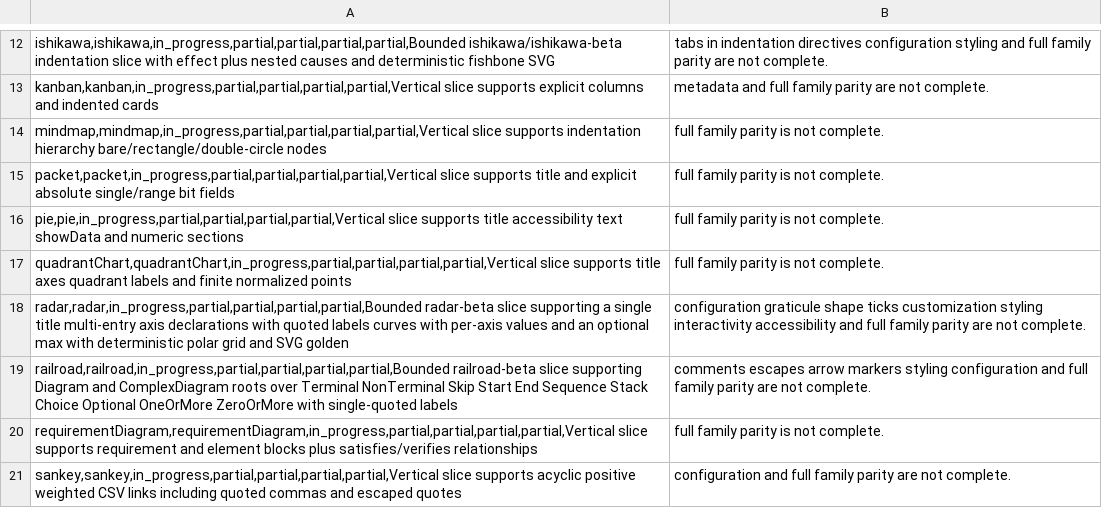
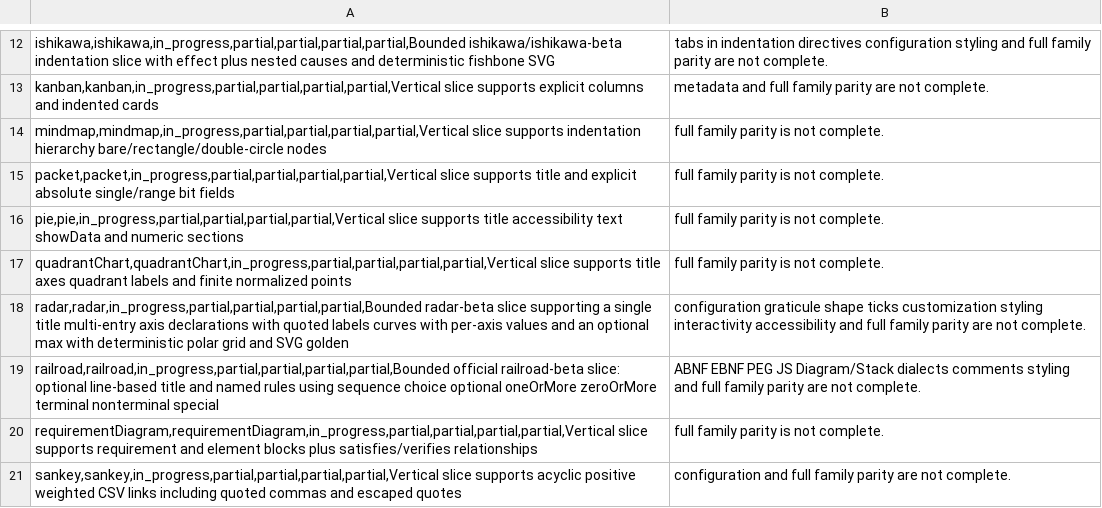
Before and after one commit to botiverse/mermaid-native, a CSV file: compatibility/diagram-families.csv, drawn as a sheet; only a part is shown, gaps mark what is left out.

Commit message:
fix(railroad): align parser with official named-rule syntax (#81)
Native railroad used the JS Diagram(Sequence(...)) dialect. Official
mermaid 11.17.2 wants `name = sequence(terminal("..."));`. Treat the
old dialect as an alignment bug and fail closed.

Parser now accepts optional line-based title plus named rules using
sequence/choice/optional/oneOrMore/zeroOrMore/terminal/nonterminal/special.
Layout renders each named rule. Sample, golden, gallery, and registry
notes follow the official source.

Verified: mermaid-core parser tests, mermaid-layout-simple tests,
mermaid-testkit CheckedInSamples, docs gallery contract,
verifyWebAcceptance. Official mermaid 11.17.2 strict parses the new
sample and rejects Diagram(Sequence(...)).

Signed-off-by: Nathan <raft-mobile-nathan@mail.build>
Co-authored-by: Nathan <raft-mobile-nathan@mail.build>

```diff
--- a/compatibility/diagram-families.csv
+++ b/compatibility/diagram-families.csv
@@ -18,3 +18,3 @@ quadrantChart,quadrantChart,in_progress,partial,partial,partial,partial,Vertical
 radar,radar,in_progress,partial,partial,partial,partial,Bounded radar-beta slice supporting a single title multi-entry axis declarations with quoted labels curves with per-axis values and an optional max with deterministic polar grid and SVG golden; configuration graticule shape ticks customization styling interactivity accessibility and full family parity are not complete.
-railroad,railroad,in_progress,partial,partial,partial,partial,Bounded railroad-beta slice supporting Diagram and ComplexDiagram roots over Terminal NonTerminal Skip Start End Sequence Stack Choice Optional OneOrMore ZeroOrMore with single-quoted labels; comments escapes arrow markers styling configuration and full family parity are not complete.
+railroad,railroad,in_progress,partial,partial,partial,partial,Bounded official railroad-beta slice: optional line-based title and named rules using sequence choice optional oneOrMore zeroOrMore terminal nonterminal special; ABNF EBNF PEG JS Diagram/Stack dialects comments styling and full family parity are not complete.
 requirementDiagram,requirementDiagram,in_progress,partial,partial,partial,partial,Vertical slice supports requirement and element blocks plus satisfies/verifies relationships; full family parity is not complete.
```
Also changed, not shown: docs-site/public/reference/diagram-families.csv, 11 other files.
